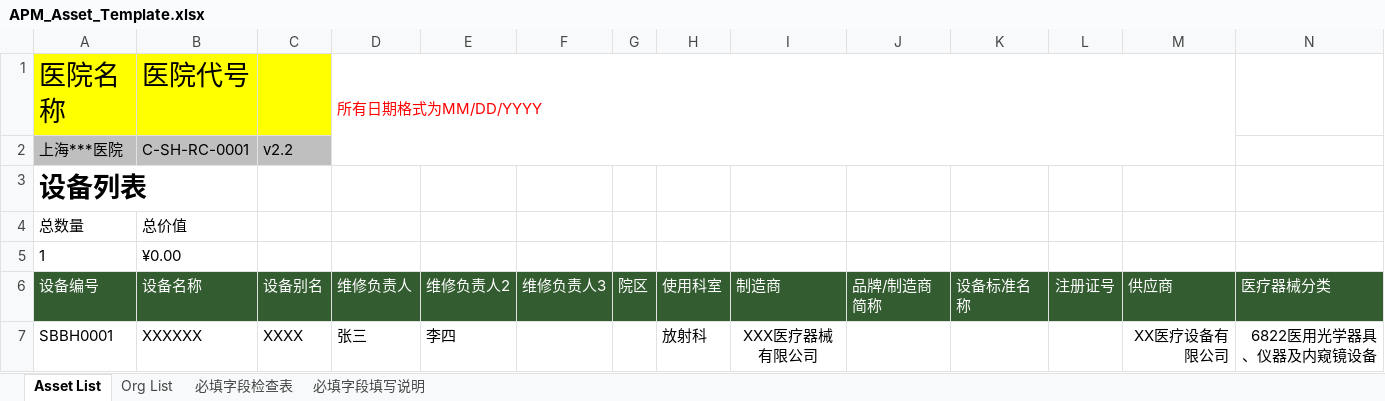
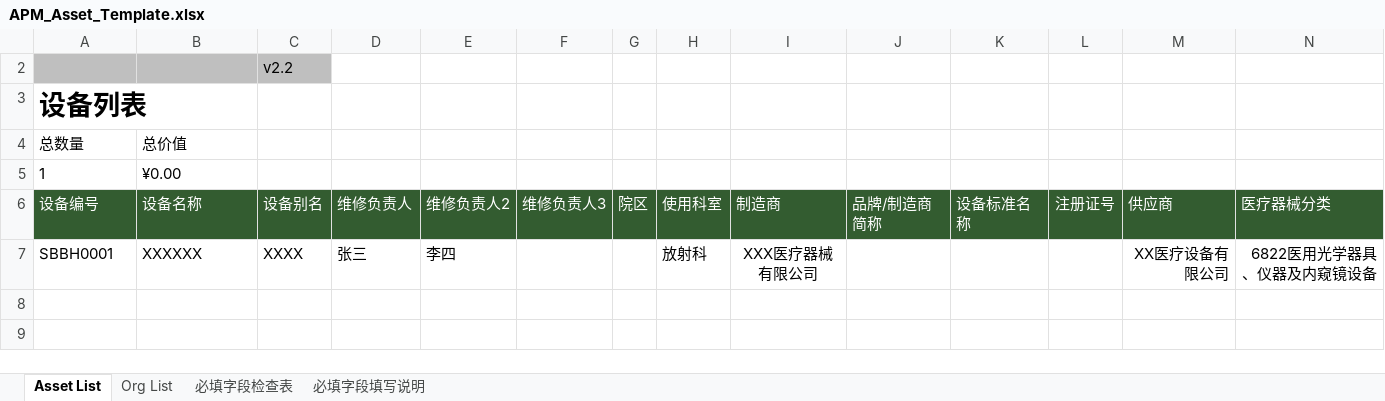
Before and after one commit to masogit/hc-apm-web, an Excel workbook: src/src/main/webapp/portal/asset/assetImport/APM_Asset_Template.xlsx, sheet Asset List, drawn as a sheet; only a part is shown; values as stored, in another font and other column widths than the file's, no borders; charts and pictures and conditional formats not drawn; removed rows and columns are numbered as before the commit, all else as after; rows hold the shown columns only; the diff names each change by its address in the sheet, - before the commit and + after, or states it on an @@ line.

Commit message:
excel模板修改，jianbin版本

```diff
--- a/src/src/main/webapp/portal/asset/assetImport/APM_Asset_Template.xlsx (sheet Asset List)
+++ b/src/src/main/webapp/portal/asset/assetImport/APM_Asset_Template.xlsx (sheet Asset List)
@@ row 1 hidden: 医院名称 | 医院代号 |  | 所有日期格式为MM/DD/YYYY @@
-row 2: 上海***医院 | C-SH-RC-0001 | v2.2
+row 2:  |  | v2.2
```
Also changed, not shown: charts or pictures.
